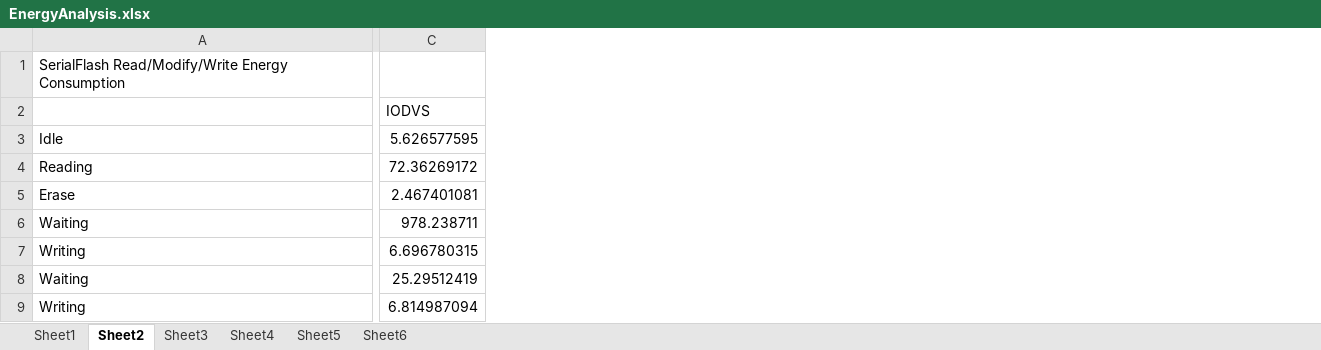
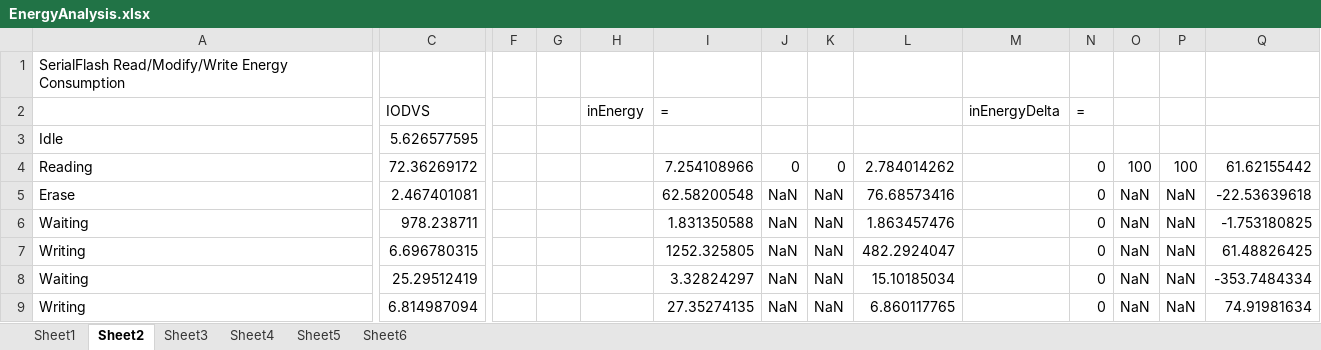
Before and after one commit to drmoorevt/PRIME, an Excel workbook: Documentation/Results/IODVS/EnergyAnalysis.xlsx, sheet Sheet2, drawn as a sheet; only a part is shown, gaps mark what is left out; values as stored, in another font and other column widths than the file's, no borders; the diff names each change by its address in the sheet, - before the commit and + after, or states it on an @@ line.

Commit message:
Updates to the abstract and to the energy analysis spreadsheet

```diff
--- a/Documentation/Results/IODVS/EnergyAnalysis.xlsx (sheet Sheet2)
+++ b/Documentation/Results/IODVS/EnergyAnalysis.xlsx (sheet Sheet2)
+column F, empty
+column G, empty
+column H, row 2: inEnergy
+column I, rows 2-9: = |  | 7.254108966 | 62.58200548 | 1.831350588 | 1252.325805 | 3.32824297 | 27.35274135
+column J, rows 4-9: 0 | NaN | NaN | NaN | NaN | NaN
+column K, rows 4-9: 0 | NaN | NaN | NaN | NaN | NaN
+column L, rows 4-9: 2.784014262 | 76.68573416 | 1.863457476 | 482.2924047 | 15.10185034 | 6.860117765
+column M, row 2: inEnergyDelta
+column N, rows 2-9: = |  | 0 | 0 | 0 | 0 | 0 | 0
+column O, rows 4-9: 100 | NaN | NaN | NaN | NaN | NaN
+column P, rows 4-9: 100 | NaN | NaN | NaN | NaN | NaN
+column Q, rows 4-9: 61.62155442 | -22.53639618 | -1.753180825 | 61.48826425 | -353.7484334 | 74.91981634
```
Also changed, not shown: sheet Sheet6, sheet Sheet3, sheet Sheet4, sheet Sheet1, sheet Sheet5, 1 other file.
